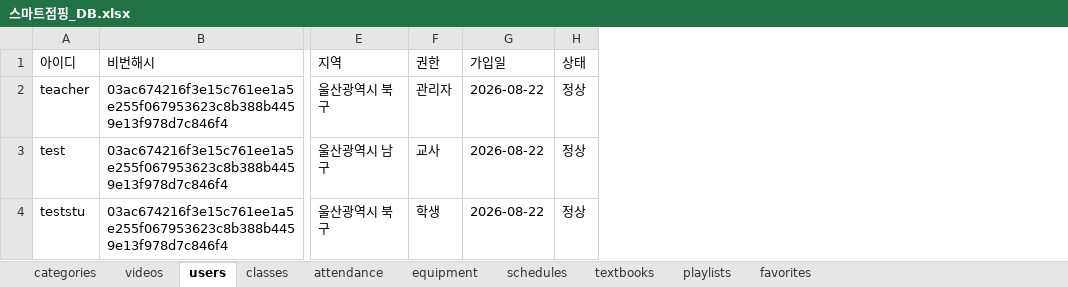
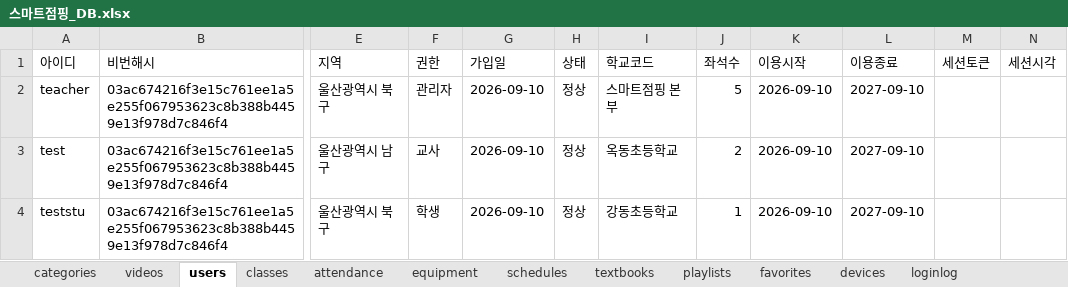
Before and after one commit to legoschool/smart-jumping, an Excel workbook: 스마트점핑_DB.xlsx, sheet users, drawn as a sheet; only a part is shown, gaps mark what is left out; values as stored, in another font and other column widths than the file's, no borders; the diff names each change by its address in the sheet, - before the commit and + after, or states it on an @@ line.

```diff
--- a/스마트점핑_DB.xlsx (sheet users)
+++ b/스마트점핑_DB.xlsx (sheet users)
+sheet tab: devices
+sheet tab: loginlog
+column I (학교코드), rows 2-4: 스마트점핑 본부 | 옥동초등학교 | 강동초등학교
+column J (좌석수), rows 2-4: 5 | 2 | 1
+column K (이용시작), rows 2-4: all 2026-09-10
+column L (이용종료), rows 2-4: all 2027-09-10
+column M (세션토큰), empty
+column N (세션시각), empty
-G2:G4 (가입일): 2026-08-22
+G2:G4 (가입일): 2026-09-10
```
Also changed, not shown: sheet videos, sheet attendance, sheet classes, sheet categories, sheet equipment, sheet favorites, 7 other files.
